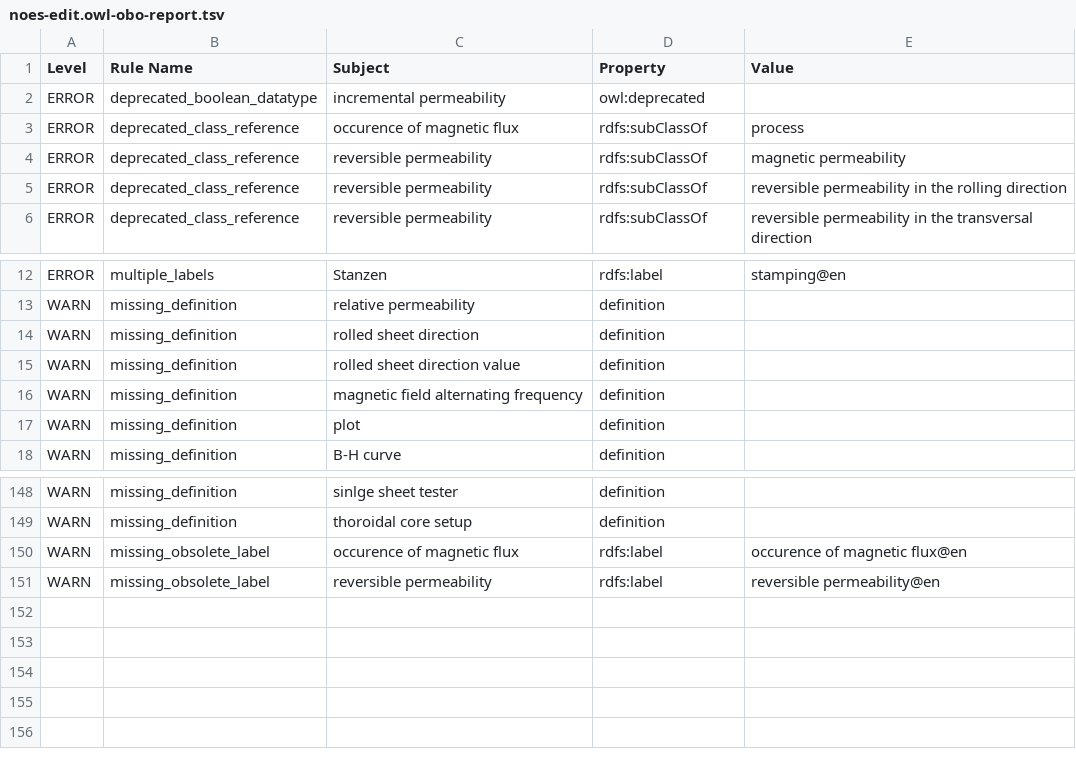
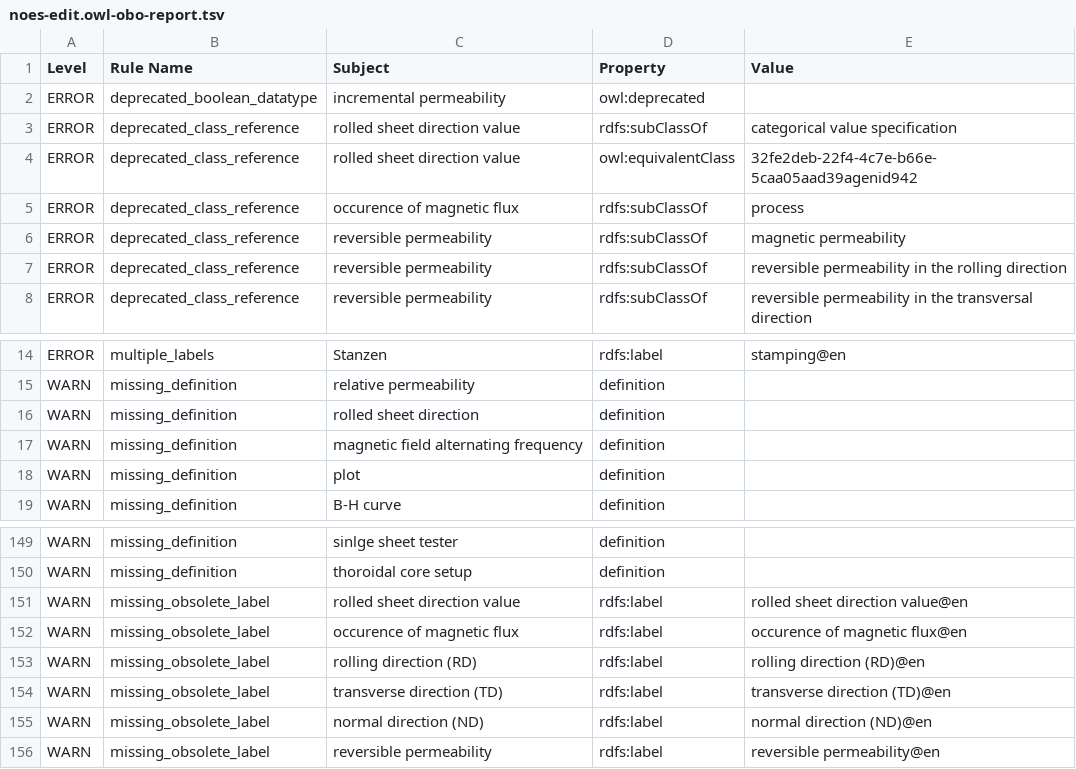
Before and after one commit to cmllezr/NOES-Onto, a TSV file: src/ontology/reports/noes-edit.owl-obo-report.tsv, drawn as a sheet; only a part is shown, gaps mark what is left out; removed rows and columns are numbered as before the commit, all else as after; the diff names each change by its address in the sheet, - before the commit and + after, or states it on an @@ line.

```diff
--- a/src/ontology/reports/noes-edit.owl-obo-report.tsv
+++ b/src/ontology/reports/noes-edit.owl-obo-report.tsv
+row 3: ERROR | deprecated_class_reference | rolled sheet direction value | rdfs:subClassOf | categorical value specification
+row 4: ERROR | deprecated_class_reference | rolled sheet direction value | owl:equivalentClass | 32fe2deb-22f4-4c7e-b66e-5caa05aad39agenid942
-row 15: WARN | missing_definition | rolled sheet direction value | definition
+row 151: WARN | missing_obsolete_label | rolled sheet direction value | rdfs:label | rolled sheet direction value@en
+row 153: WARN | missing_obsolete_label | rolling direction (RD) | rdfs:label | rolling direction (RD)@en
+row 154: WARN | missing_obsolete_label | transverse direction (TD) | rdfs:label | transverse direction (TD)@en
+row 155: WARN | missing_obsolete_label | normal direction (ND) | rdfs:label | normal direction (ND)@en
```
Also changed, not shown: 13 other files.
